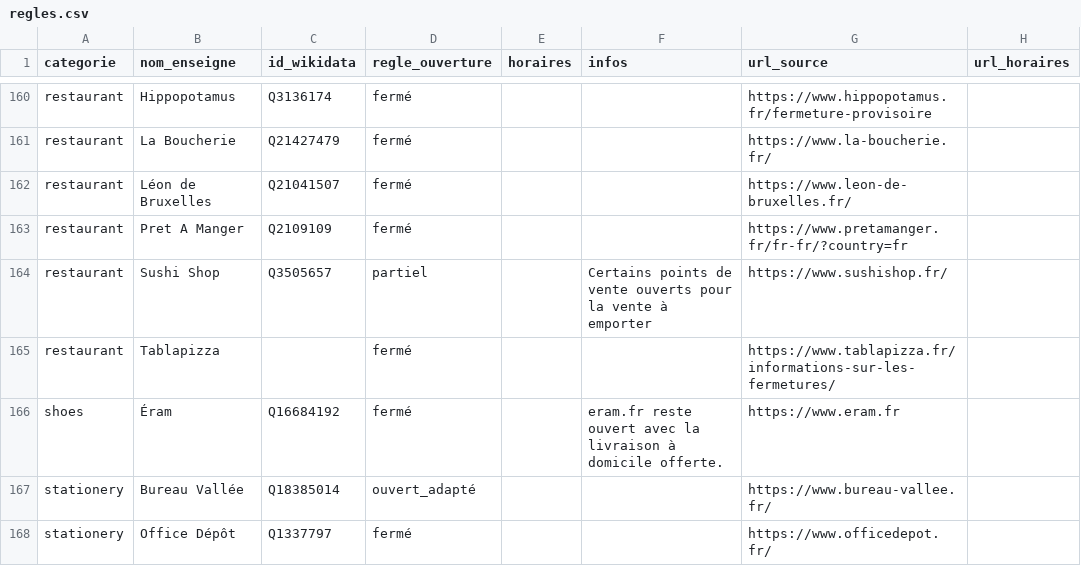
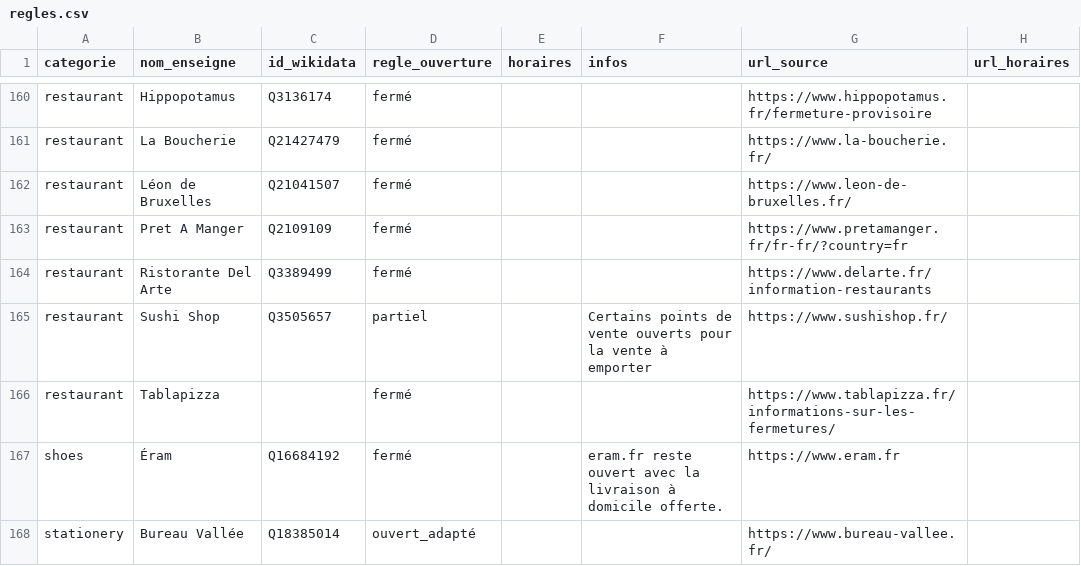
Before and after one commit to caresteouvert/Covid_enseignes, a CSV file: regles.csv, drawn as a sheet; only a part is shown, gaps mark what is left out; the shorter side is filled out with more unchanged rows.

```diff
--- a/regles.csv
+++ b/regles.csv
@@ -163,2 +163,3 @@ restaurant,Léon de Bruxelles,Q21041507,fermé,,,https://www.leon-de-bruxelles.f
 restaurant,Pret A Manger,Q2109109,fermé,,,https://www.pretamanger.fr/fr-fr/?country=fr,
+restaurant,Ristorante Del Arte,Q3389499,fermé,,,https://www.delarte.fr/information-restaurants,
 restaurant,Sushi Shop,Q3505657,partiel,,Certains points de vente ouverts pour la vente à emporter,https://www.sushishop.fr/,
```
Also changed, not shown: rules.csv.
